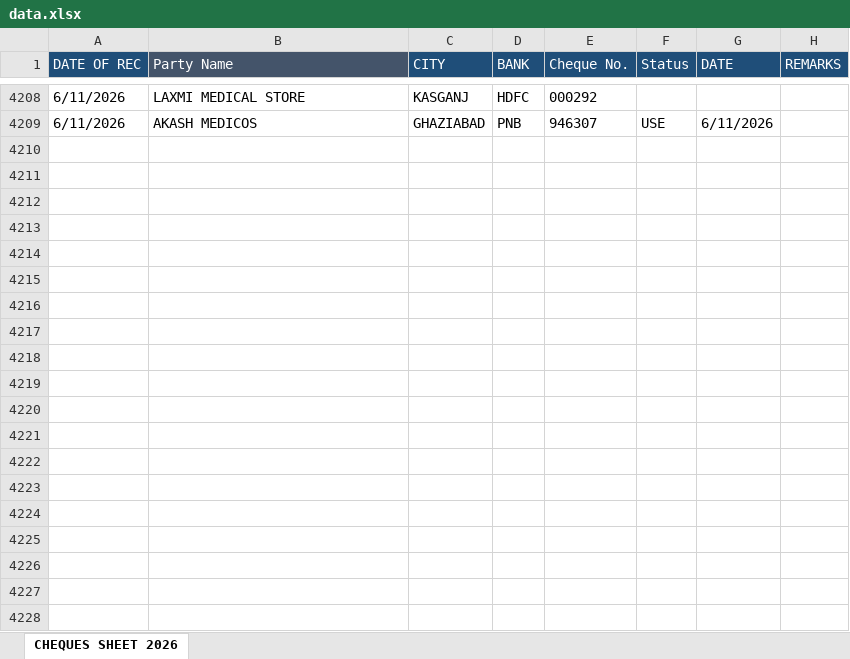
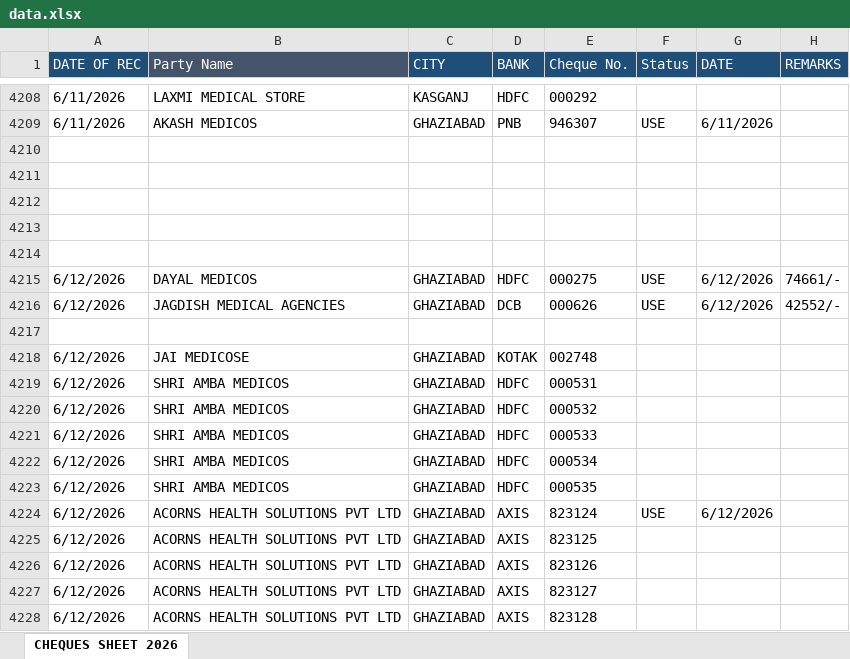
Before and after one commit to abenterprisesghz-stack/cheque-tracker, an Excel workbook: data.xlsx, sheet CHEQUES SHEET 2026, drawn as a sheet; only a part is shown, gaps mark what is left out; values as stored, in another font and other column widths than the file's, no borders; conditional formats not drawn; the diff covers the shown part only; the diff names each change by its address in the sheet, - before the commit and + after, or states it on an @@ line.

Commit message:
Add files via upload

```diff
--- a/data.xlsx (sheet CHEQUES SHEET 2026)
+++ b/data.xlsx (sheet CHEQUES SHEET 2026)
+row 4210: (empty)
+row 4211: (empty)
+row 4212: (empty)
+row 4213: (empty)
+row 4214: (empty)
+row 4215: 6/12/2026 | DAYAL MEDICOS | GHAZIABAD | HDFC | 000275 | USE | 6/12/2026 | 74661/-
+row 4216: 6/12/2026 | JAGDISH MEDICAL AGENCIES | GHAZIABAD | DCB | 000626 | USE | 6/12/2026 | 42552/-
+row 4217: (empty)
+row 4218: 6/12/2026 | JAI MEDICOSE | GHAZIABAD | KOTAK | 002748
+row 4219: 6/12/2026 | SHRI AMBA MEDICOS | GHAZIABAD | HDFC | 000531
+row 4220: 6/12/2026 | SHRI AMBA MEDICOS | GHAZIABAD | HDFC | 000532
+row 4221: 6/12/2026 | SHRI AMBA MEDICOS | GHAZIABAD | HDFC | 000533
+row 4222: 6/12/2026 | SHRI AMBA MEDICOS | GHAZIABAD | HDFC | 000534
+row 4223: 6/12/2026 | SHRI AMBA MEDICOS | GHAZIABAD | HDFC | 000535
+row 4224: 6/12/2026 | ACORNS HEALTH SOLUTIONS PVT LTD | GHAZIABAD | AXIS | 823124 | USE | 6/12/2026
+row 4225: 6/12/2026 | ACORNS HEALTH SOLUTIONS PVT LTD | GHAZIABAD | AXIS | 823125
+row 4226: 6/12/2026 | ACORNS HEALTH SOLUTIONS PVT LTD | GHAZIABAD | AXIS | 823126
+row 4227: 6/12/2026 | ACORNS HEALTH SOLUTIONS PVT LTD | GHAZIABAD | AXIS | 823127
+row 4228: 6/12/2026 | ACORNS HEALTH SOLUTIONS PVT LTD | GHAZIABAD | AXIS | 823128
```
Also changed, not shown: 15 added rows and 124 edited cells elsewhere in this sheet.
